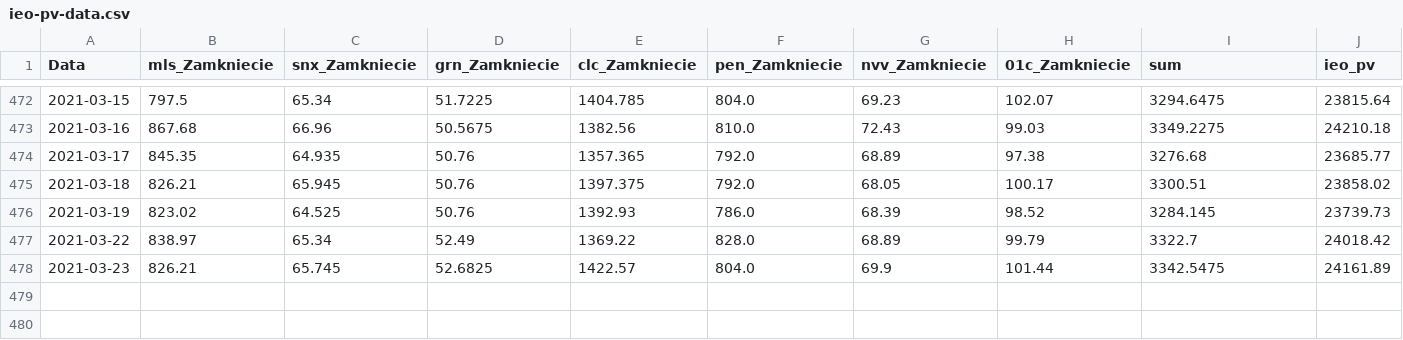
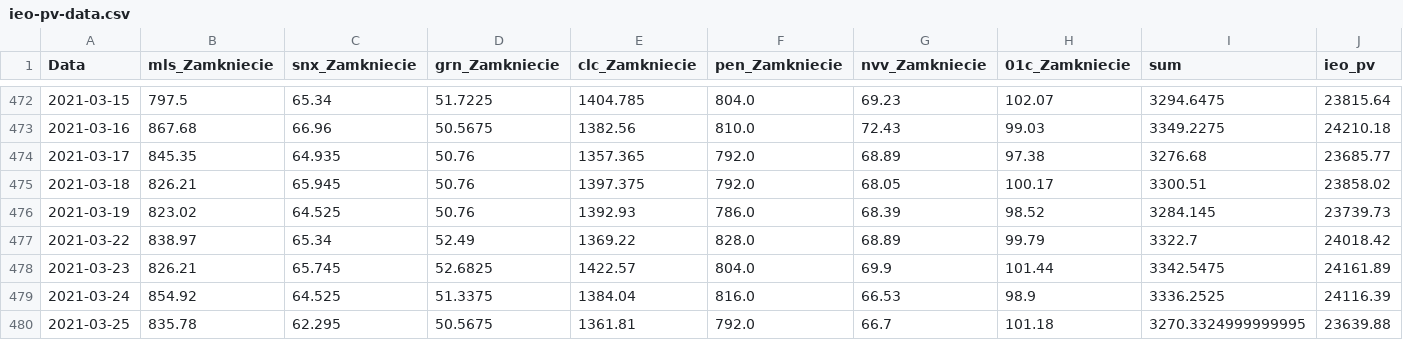
Before and after one commit to paweel-t/data-workshop, a CSV file: ieo-pv-data.csv, drawn as a sheet; only a part is shown, gaps mark what is left out; the diff names each change by its address in the sheet, - before the commit and + after, or states it on an @@ line.

Commit message:
Add files via upload

```diff
--- a/ieo-pv-data.csv
+++ b/ieo-pv-data.csv
+row 479: 2021-03-24 | 854.92 | 64.525 | 51.3375 | 1384.04 | 816.0 | 66.53 | 98.9 | 3336.2525 | 24116.39
+row 480: 2021-03-25 | 835.78 | 62.295 | 50.5675 | 1361.81 | 792.0 | 66.7 | 101.18 | 3270.3324999999995 | 23639.88
```
